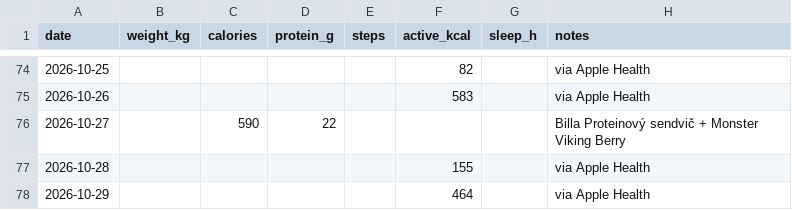
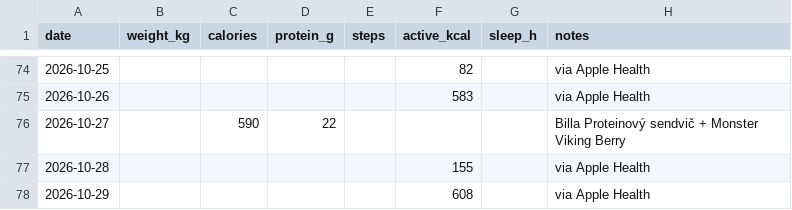
Before and after one commit to vrusi/weight-tracker, a CSV file: log.csv, drawn as a sheet; only a part is shown, gaps mark what is left out; the diff names each change by its address in the sheet, - before the commit and + after, or states it on an @@ line.

Commit message:
log: via Apple Health

```diff
--- a/log.csv
+++ b/log.csv
-F78 (active_kcal): 464
+F78 (active_kcal): 608
```
